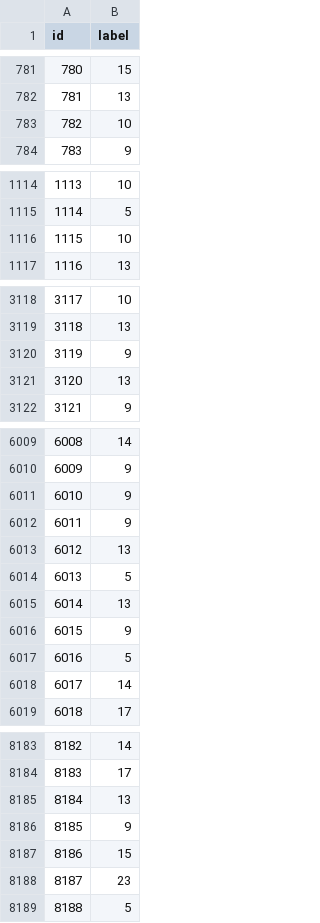
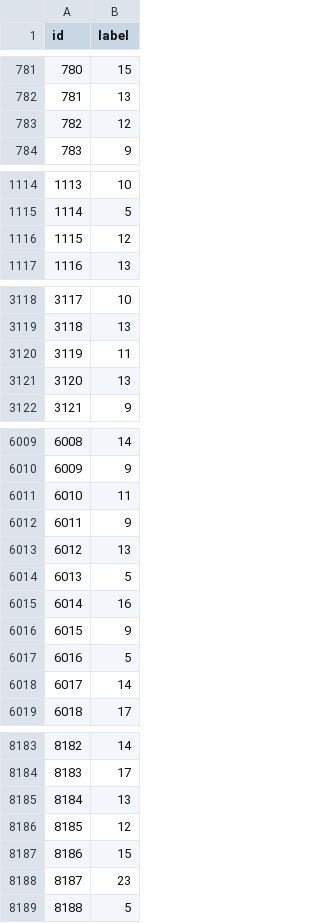
Before and after one commit to amano-hina-in-the-sky/big-data, a CSV file: public_submission.csv, drawn as a sheet; only a part is shown, gaps mark what is left out; the diff covers the shown part only.

```diff
--- a/public_submission.csv
+++ b/public_submission.csv
@@ -782,3 +782,3 @@ id,label
 781,13
-782,10
+782,12
 783,9
@@ -1115,3 +1115,3 @@ id,label
 1114,5
-1115,10
+1115,12
 1116,13
@@ -3119,3 +3119,3 @@ id,label
 3118,13
-3119,9
+3119,11
 3120,13
@@ -6010,3 +6010,3 @@ id,label
 6009,9
-6010,9
+6010,11
 6011,9
@@ -6014,3 +6014,3 @@ id,label
 6013,5
-6014,13
+6014,16
 6015,9
@@ -8185,3 +8185,3 @@ id,label
 8184,13
-8185,9
+8185,12
 8186,15
```
Also changed, not shown: 30 edited cells elsewhere in this file, 3 other files.
